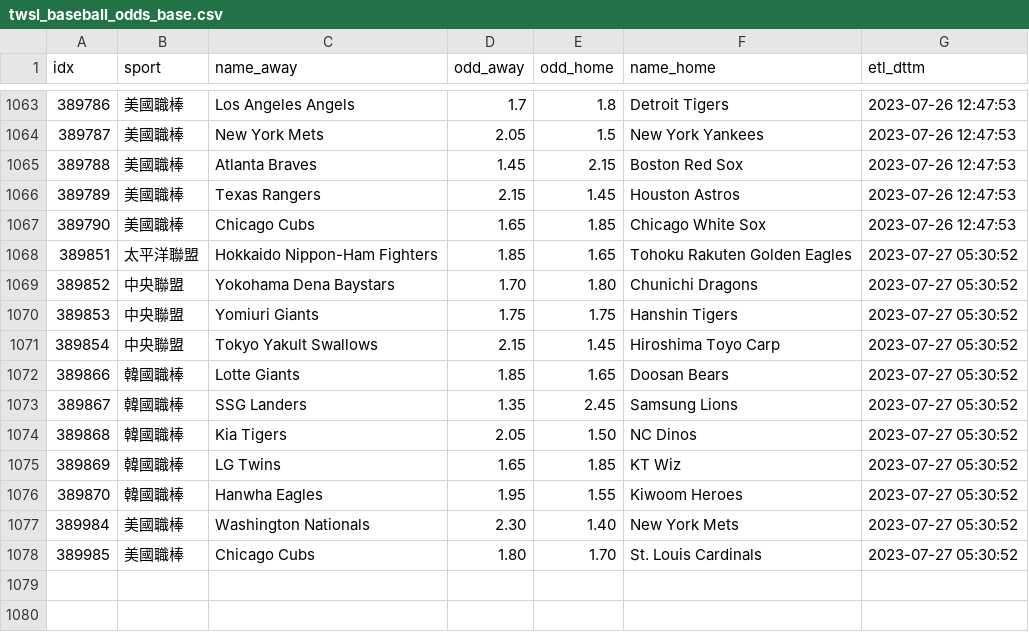
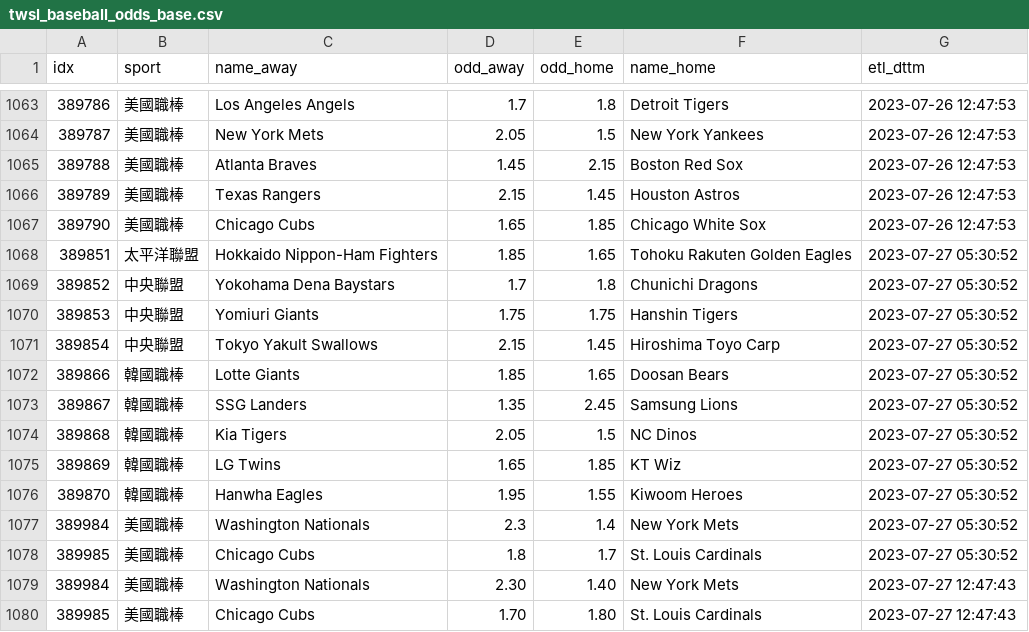
Before and after one commit to achilles0926/tw_sport_lottery, a CSV file: twsl_baseball_odds_base.csv, drawn as a sheet; only a part is shown, gaps mark what is left out.

```diff
--- a/twsl_baseball_odds_base.csv
+++ b/twsl_baseball_odds_base.csv
@@ -1068,3 +1068,3 @@
 389851,太平洋聯盟,Hokkaido Nippon-Ham Fighters,1.85,1.65,Tohoku Rakuten Golden Eagles,2023-07-27 05:30:52
-389852,中央聯盟,Yokohama Dena Baystars,1.70,1.80,Chunichi Dragons,2023-07-27 05:30:52
+389852,中央聯盟,Yokohama Dena Baystars,1.7,1.8,Chunichi Dragons,2023-07-27 05:30:52
 389853,中央聯盟,Yomiuri Giants,1.75,1.75,Hanshin Tigers,2023-07-27 05:30:52
@@ -1073,6 +1073,8 @@
 389867,韓國職棒,SSG Landers,1.35,2.45,Samsung Lions,2023-07-27 05:30:52
-389868,韓國職棒,Kia Tigers,2.05,1.50,NC Dinos,2023-07-27 05:30:52
+389868,韓國職棒,Kia Tigers,2.05,1.5,NC Dinos,2023-07-27 05:30:52
 389869,韓國職棒,LG Twins,1.65,1.85,KT Wiz,2023-07-27 05:30:52
 389870,韓國職棒,Hanwha Eagles,1.95,1.55,Kiwoom Heroes,2023-07-27 05:30:52
-389984,美國職棒,Washington Nationals,2.30,1.40,New York Mets,2023-07-27 05:30:52
-389985,美國職棒,Chicago Cubs,1.80,1.70,St. Louis Cardinals,2023-07-27 05:30:52
+389984,美國職棒,Washington Nationals,2.3,1.4,New York Mets,2023-07-27 05:30:52
+389985,美國職棒,Chicago Cubs,1.8,1.7,St. Louis Cardinals,2023-07-27 05:30:52
+389984,美國職棒,Washington Nationals,2.30,1.40,New York Mets,2023-07-27 12:47:43
+389985,美國職棒,Chicago Cubs,1.70,1.80,St. Louis Cardinals,2023-07-27 12:47:43
```
Also changed, not shown: twsl_baseball_odds_backup.csv, twsl_baseball_odds_new.csv.
